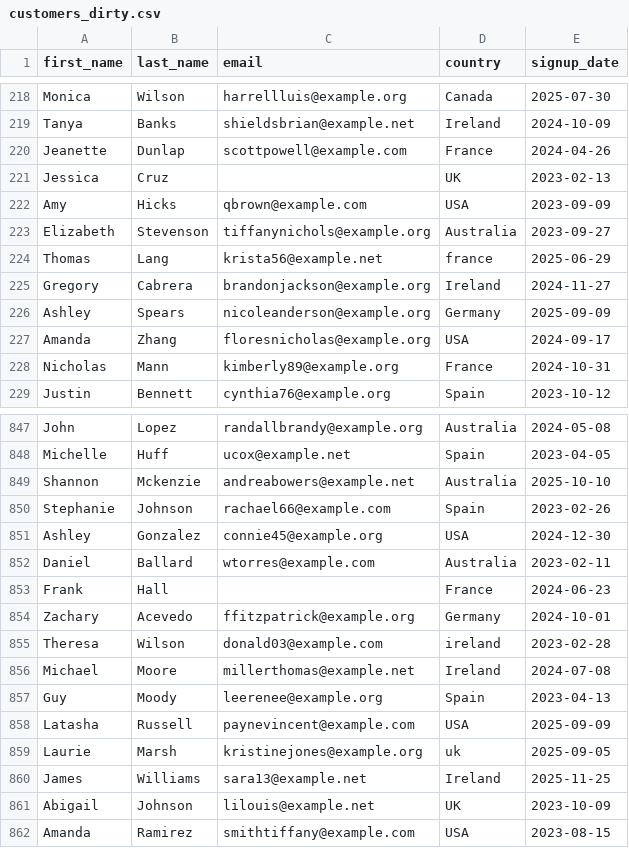
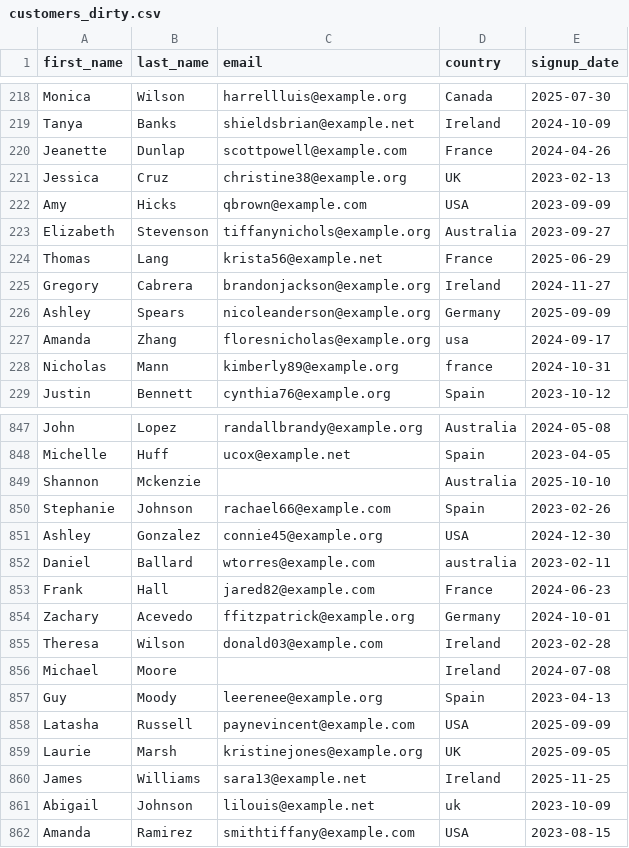
Before and after one commit to Liam-WB/ecommerce-analytics-pipeline, a CSV file: data/raw/customers_dirty.csv, drawn as a sheet; only a part is shown, gaps mark what is left out; the diff covers the shown part only.

```diff
--- a/data/raw/customers_dirty.csv
+++ b/data/raw/customers_dirty.csv
@@ -220,10 +220,10 @@ Tanya,Banks,shieldsbrian@example.net,Ireland,2024-10-09
 Jeanette,Dunlap,scottpowell@example.com,France,2024-04-26
-Jessica,Cruz,,UK,2023-02-13
+Jessica,Cruz,christine38@example.org,UK,2023-02-13
 Amy,Hicks,qbrown@example.com,USA,2023-09-09
 Elizabeth,Stevenson,tiffanynichols@example.org,Australia,2023-09-27
-Thomas,Lang,krista56@example.net,france,2025-06-29
+Thomas,Lang,krista56@example.net,France,2025-06-29
 Gregory,Cabrera,brandonjackson@example.org,Ireland,2024-11-27
 Ashley,Spears,nicoleanderson@example.org,Germany,2025-09-09
-Amanda,Zhang,floresnicholas@example.org,USA,2024-09-17
-Nicholas,Mann,kimberly89@example.org,France,2024-10-31
+Amanda,Zhang,floresnicholas@example.org,usa,2024-09-17
+Nicholas,Mann,kimberly89@example.org,france,2024-10-31
 Justin,Bennett,cynthia76@example.org,Spain,2023-10-12
@@ -848,2 +848,2 @@ John,Lopez,randallbrandy@example.org,Australia,2024-05-08
 Michelle,Huff,ucox@example.net,Spain,2023-04-05
-Shannon,Mckenzie,andreabowers@example.net,Australia,2025-10-10
+Shannon,Mckenzie,,Australia,2025-10-10
@@ -851,12 +851,12 @@ Stephanie,Johnson,rachael66@example.com,Spain,2023-02-26
 Ashley,Gonzalez,connie45@example.org,USA,2024-12-30
-Daniel,Ballard,wtorres@example.com,Australia,2023-02-11
-Frank,Hall,,France,2024-06-23
+Daniel,Ballard,wtorres@example.com,australia,2023-02-11
+Frank,Hall,jared82@example.com,France,2024-06-23
 Zachary,Acevedo,ffitzpatrick@example.org,Germany,2024-10-01
-Theresa,Wilson,donald03@example.com,ireland,2023-02-28
-Michael,Moore,millerthomas@example.net,Ireland,2024-07-08
+Theresa,Wilson,  donald03@example.com  ,Ireland,2023-02-28
+Michael,Moore,,Ireland,2024-07-08
 Guy,Moody,leerenee@example.org,Spain,2023-04-13
 Latasha,Russell,paynevincent@example.com,USA,2025-09-09
-Laurie,Marsh,kristinejones@example.org,uk,2025-09-05
+Laurie,Marsh,kristinejones@example.org,UK,2025-09-05
 James,Williams,sara13@example.net,Ireland,2025-11-25
-Abigail,Johnson,lilouis@example.net,UK,2023-10-09
+Abigail,Johnson,lilouis@example.net,uk,2023-10-09
 Amanda,Ramirez,smithtiffany@example.com,USA,2023-08-15
```
Also changed, not shown: 123 edited cells elsewhere in this file, 1 other file.
